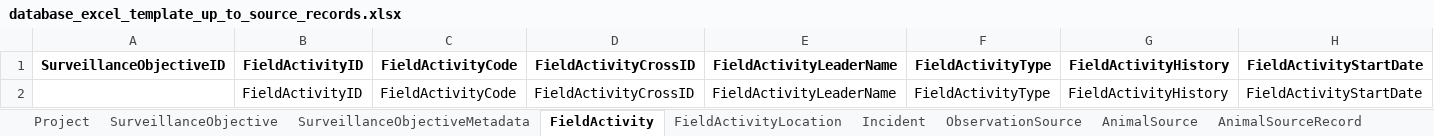
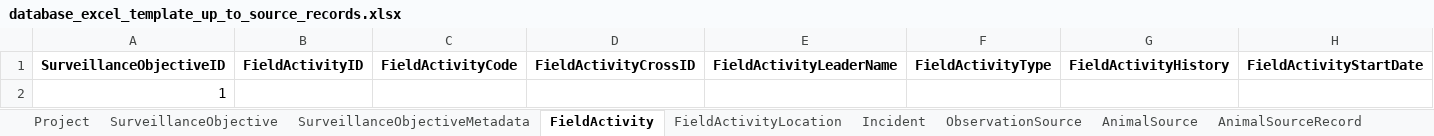
Before and after one commit to dmontecino/WH_Database, an Excel workbook: data_base_fields_excel/database_excel_template_up_to_source_records.xlsx, sheet FieldActivity, drawn as a sheet; only a part is shown; values as stored, in another font and other column widths than the file's, no borders; removed rows and columns are numbered as before the commit, all else as after; rows hold the shown columns only; the diff names each change by its address in the sheet, - before the commit and + after, or states it on an @@ line.

```diff
--- a/data_base_fields_excel/database_excel_template_up_to_source_records.xlsx (sheet FieldActivity)
+++ b/data_base_fields_excel/database_excel_template_up_to_source_records.xlsx (sheet FieldActivity)
-row 2:  | FieldActivityID | FieldActivityCode | FieldActivityCrossID | FieldActivityLeaderName | FieldActivityType | FieldActivityHistory | FieldActivityStartDate
+row 2: 1
```
Also changed, not shown: sheet Project, sheet AnimalSource, sheet SurveillanceObjective, 1 other file.
